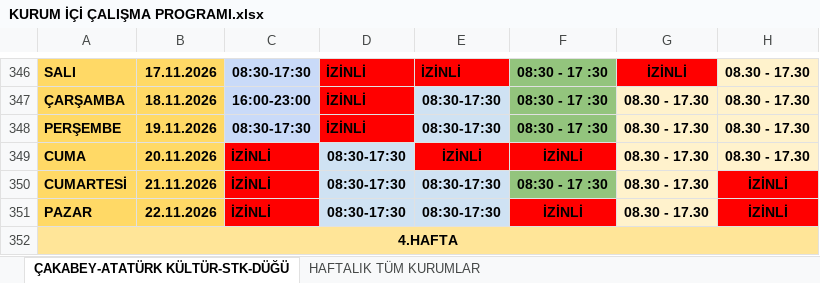
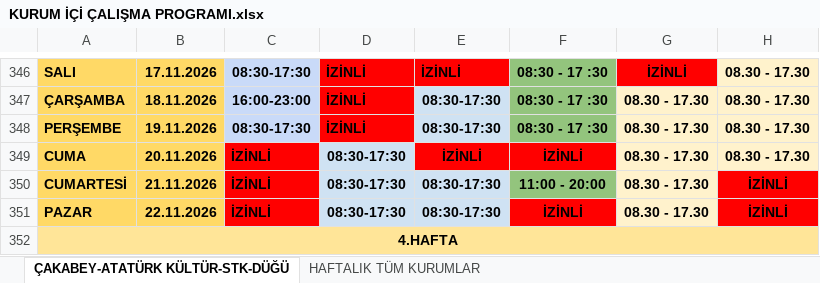
Before and after one commit to ilhanakd-max/calisma-programi-data, an Excel workbook: KURUM İÇİ ÇALIŞMA PROGRAMI.xlsx, sheet ÇAKABEY-ATATÜRK KÜLTÜR-STK-DÜĞÜ, drawn as a sheet; only a part is shown, gaps mark what is left out; values as stored, in another font and other column widths than the file's, no borders; charts and pictures and conditional formats not drawn; the diff names each change by its address in the sheet, - before the commit and + after, or states it on an @@ line.

```diff
--- a/KURUM İÇİ ÇALIŞMA PROGRAMI.xlsx (sheet ÇAKABEY-ATATÜRK KÜLTÜR-STK-DÜĞÜ)
+++ b/KURUM İÇİ ÇALIŞMA PROGRAMI.xlsx (sheet ÇAKABEY-ATATÜRK KÜLTÜR-STK-DÜĞÜ)
-F350: 08:30 - 17 :30
+F350: 11:00 - 20:00
```
Also changed, not shown: charts or pictures.
